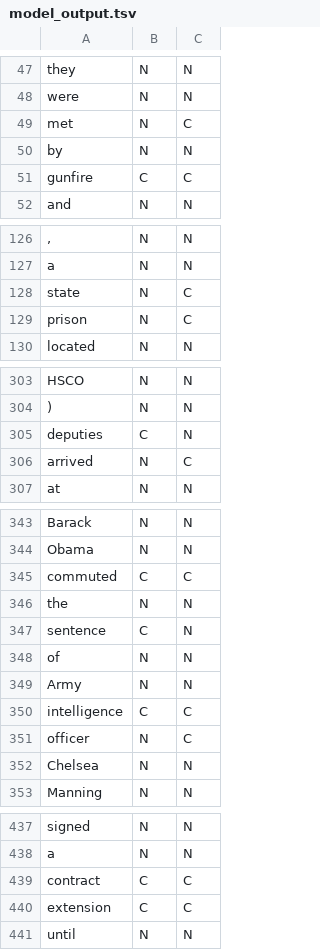
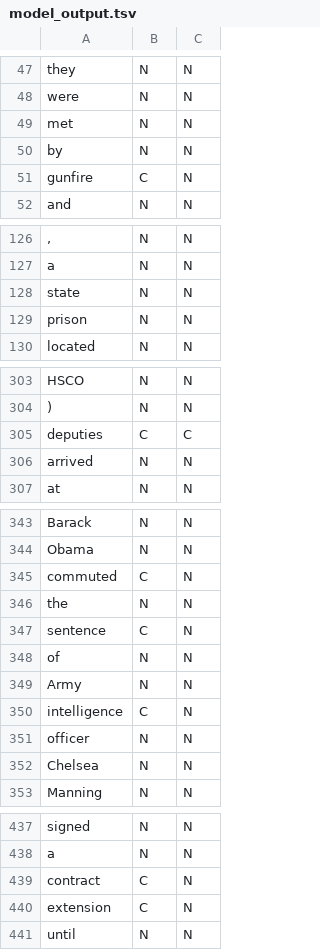
Before and after one commit to Mitch-Lobbes/NLP_Assignment_1, a TSV file: intro2nlp_assignment1_code/experiments/base_model/model_output.tsv, drawn as a sheet; only a part is shown, gaps mark what is left out; the diff covers the shown part only; the diff names each change by its address in the sheet, - before the commit and + after, or states it on an @@ line.

```diff
--- a/intro2nlp_assignment1_code/experiments/base_model/model_output.tsv
+++ b/intro2nlp_assignment1_code/experiments/base_model/model_output.tsv
-C49: C
+C49: N
-C51: C
+C51: N
-C128:C129: C
+C128:C129: N
-C305: N
+C305: C
-C306: C
+C306: N
-C345: C
+C345: N
-C350:C351: C
+C350:C351: N
-C439:C440: C
+C439:C440: N
```
Also changed, not shown: 44 edited cells elsewhere in this file, 12 other files.
